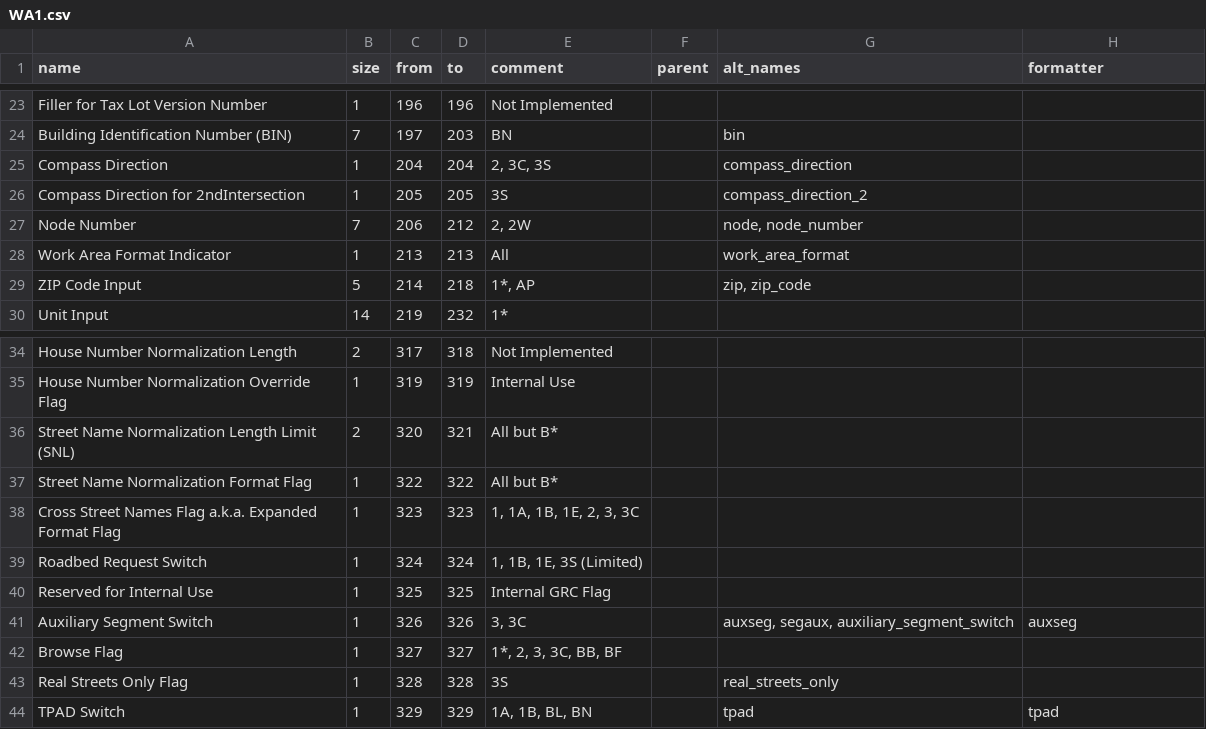
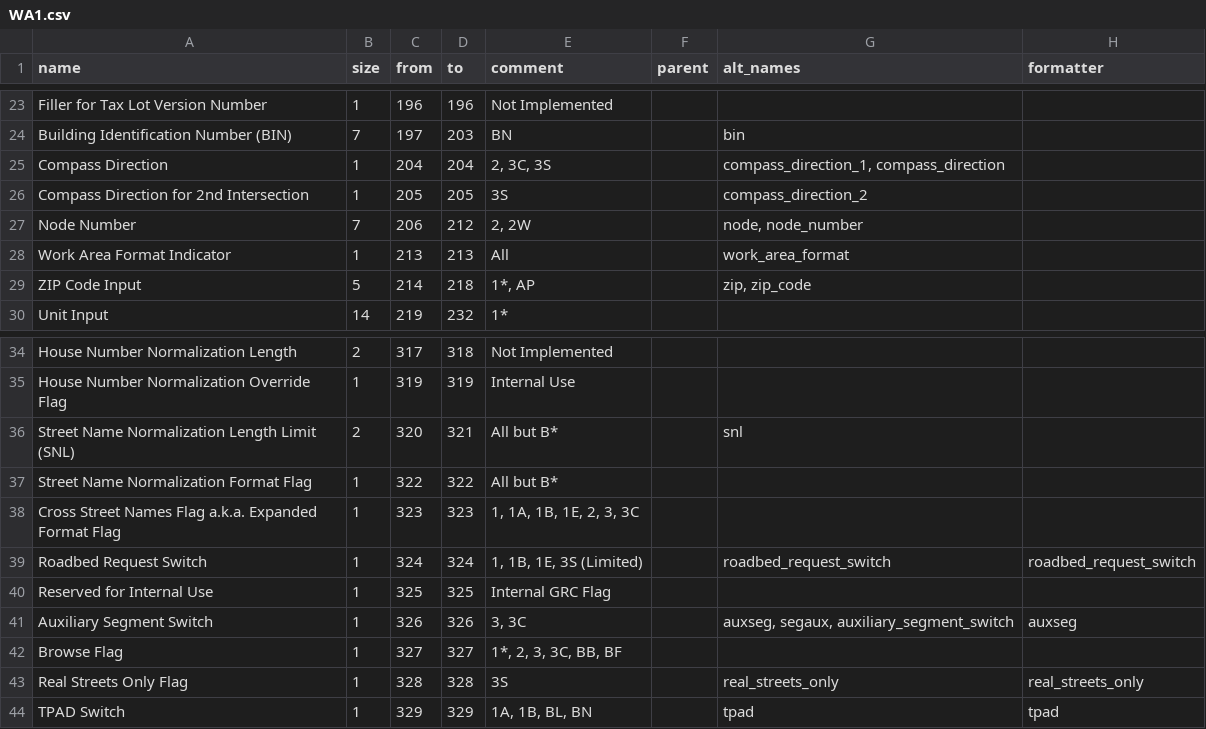
Before and after one commit to ishiland/python-geosupport, a CSV file: geosupport/work_area_layouts/input/WA1.csv, drawn as a sheet; only a part is shown, gaps mark what is left out.

```diff
--- a/geosupport/work_area_layouts/input/WA1.csv
+++ b/geosupport/work_area_layouts/input/WA1.csv
@@ -24,4 +24,4 @@ Filler for Tax Lot Version Number,1,196,196,Not Implemented,,,
 Building Identification Number (BIN),7,197,203,BN,,bin,
-Compass Direction,1,204,204,"2, 3C, 3S",,compass_direction,
-Compass Direction for 2ndIntersection,1,205,205,3S,,compass_direction_2,
+Compass Direction,1,204,204,"2, 3C, 3S",,"compass_direction_1, compass_direction",
+Compass Direction for 2nd Intersection,1,205,205,3S,,compass_direction_2,
 Node Number,7,206,212,"2, 2W",,"node, node_number",
@@ -35,6 +35,6 @@ House Number Normalization Length,2,317,318,Not Implemented,,,
 House Number Normalization Override Flag,1,319,319,Internal Use,,,
-Street Name Normalization Length Limit (SNL),2,320,321,All but B*,,,
+Street Name Normalization Length Limit (SNL),2,320,321,All but B*,,snl,
 Street Name Normalization Format Flag,1,322,322,All but B*,,,
 Cross Street Names Flag a.k.a. Expanded Format Flag,1,323,323,"1, 1A, 1B, 1E, 2, 3, 3C",,,
-Roadbed Request Switch,1,324,324,"1, 1B, 1E, 3S (Limited)",,,
+Roadbed Request Switch,1,324,324,"1, 1B, 1E, 3S (Limited)",,roadbed_request_switch,roadbed_request_switch
 Reserved for Internal Use,1,325,325,Internal GRC Flag,,,
@@ -42,3 +42,3 @@ Auxiliary Segment Switch,1,326,326,"3, 3C",,"auxseg, segaux, auxiliary_segment_s
 Browse Flag,1,327,327,"1*, 2, 3, 3C, BB, BF",,,
-Real Streets Only Flag,1,328,328,3S,,real_streets_only,
+Real Streets Only Flag,1,328,328,3S,,real_streets_only,real_streets_only
 TPAD Switch,1,329,329,"1A, 1B, BL, BN",,tpad,tpad
```
Also changed, not shown: 2 other files.
